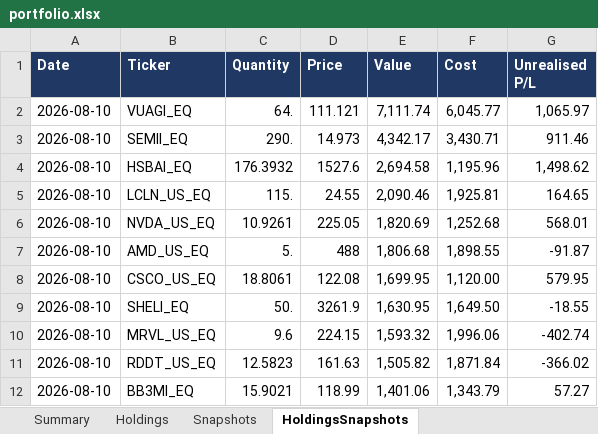
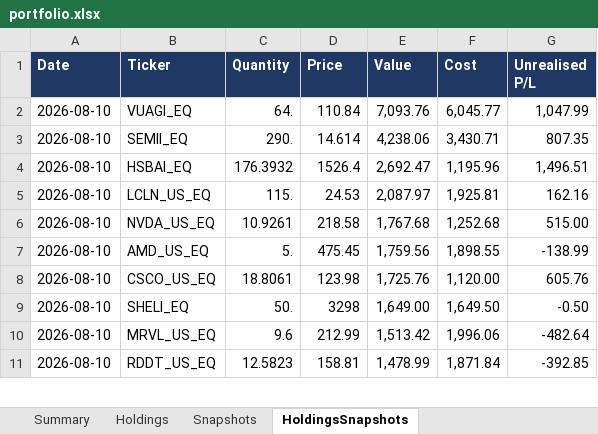
Before and after one commit to hivan04/portfolio-manager, an Excel workbook: portfolio.xlsx, sheet HoldingsSnapshots, drawn as a sheet; only a part is shown; values as stored, in another font and other column widths than the file's, no borders; removed rows and columns are numbered as before the commit, all else as after; the diff covers the shown part only; the diff names each change by its address in the sheet, - before the commit and + after, or states it on an @@ line.

```diff
--- a/portfolio.xlsx (sheet HoldingsSnapshots)
+++ b/portfolio.xlsx (sheet HoldingsSnapshots)
-D2 (Price): 111.121
+D2 (Price): 110.84
-E2 (Value): 7,111.74
+E2 (Value): 7,093.76
-G2 (Unrealised P/L): 1,065.97
+G2 (Unrealised P/L): 1,047.99
-D3 (Price): 14.973
+D3 (Price): 14.614
-E3 (Value): 4,342.17
+E3 (Value): 4,238.06
-G3 (Unrealised P/L): 911.46
+G3 (Unrealised P/L): 807.35
-D4 (Price): 1527.6
+D4 (Price): 1526.4
-E4 (Value): 2,694.58
+E4 (Value): 2,692.47
-G4 (Unrealised P/L): 1,498.62
+G4 (Unrealised P/L): 1,496.51
-D5 (Price): 24.55
+D5 (Price): 24.53
-E5 (Value): 2,090.46
+E5 (Value): 2,087.97
-G5 (Unrealised P/L): 164.65
+G5 (Unrealised P/L): 162.16
-D6 (Price): 225.05
+D6 (Price): 218.58
-E6 (Value): 1,820.69
+E6 (Value): 1,767.68
-G6 (Unrealised P/L): 568.01
+G6 (Unrealised P/L): 515.00
-D7 (Price): 488
+D7 (Price): 475.45
-E7 (Value): 1,806.68
+E7 (Value): 1,759.56
-G7 (Unrealised P/L): -91.87
+G7 (Unrealised P/L): -138.99
-D8 (Price): 122.08
+D8 (Price): 123.98
-E8 (Value): 1,699.95
+E8 (Value): 1,725.76
-G8 (Unrealised P/L): 579.95
+G8 (Unrealised P/L): 605.76
-D9 (Price): 3261.9
+D9 (Price): 3298
-E9 (Value): 1,630.95
+E9 (Value): 1,649.00
-G9 (Unrealised P/L): -18.55
+G9 (Unrealised P/L): -0.50
-D10 (Price): 224.15
+D10 (Price): 212.99
-E10 (Value): 1,593.32
+E10 (Value): 1,513.42
-G10 (Unrealised P/L): -402.74
+G10 (Unrealised P/L): -482.64
-D11 (Price): 161.63
+D11 (Price): 158.81
-E11 (Value): 1,505.82
+E11 (Value): 1,478.99
-G11 (Unrealised P/L): -366.02
+G11 (Unrealised P/L): -392.85
-row 12: 2026-08-10 | BB3Ml_EQ | 15.9021 | 118.99 | 1,401.06 | 1,343.79 | 57.27
```
Also changed, not shown: 24 added rows, 23 removed rows and 120 edited cells elsewhere in this sheet, sheet Holdings, sheet Snapshots, sheet Summary, 2 other files.
